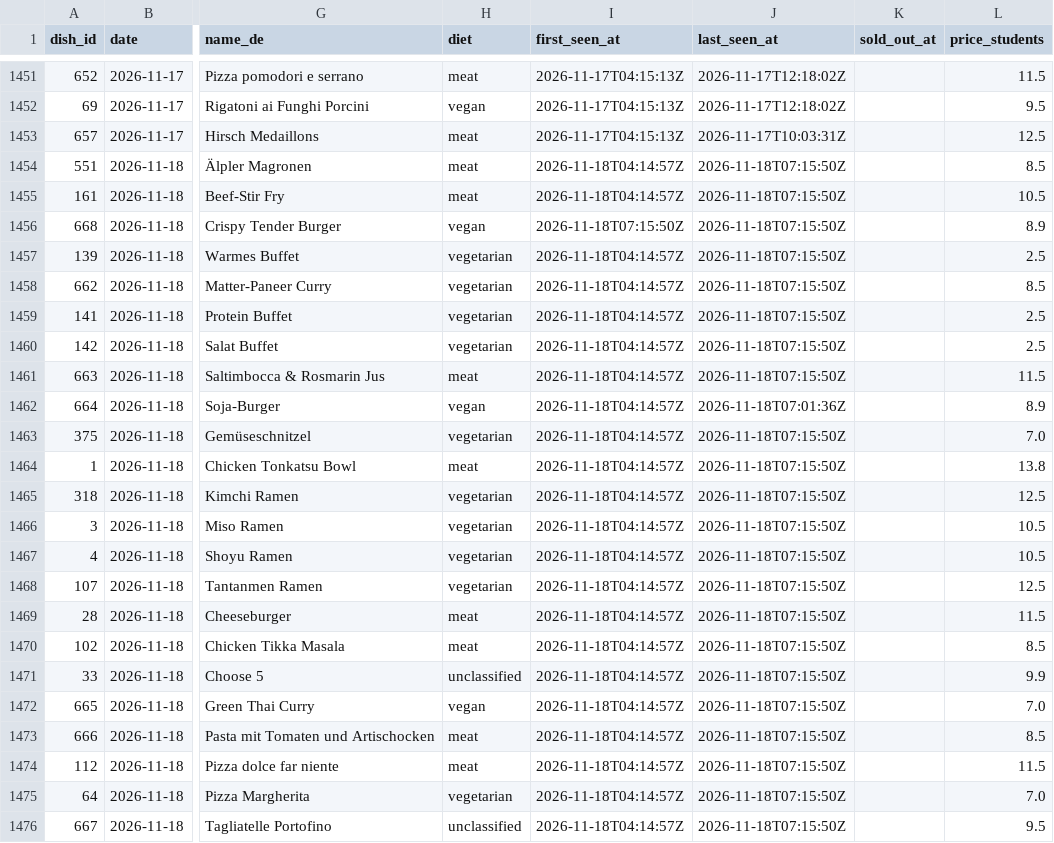
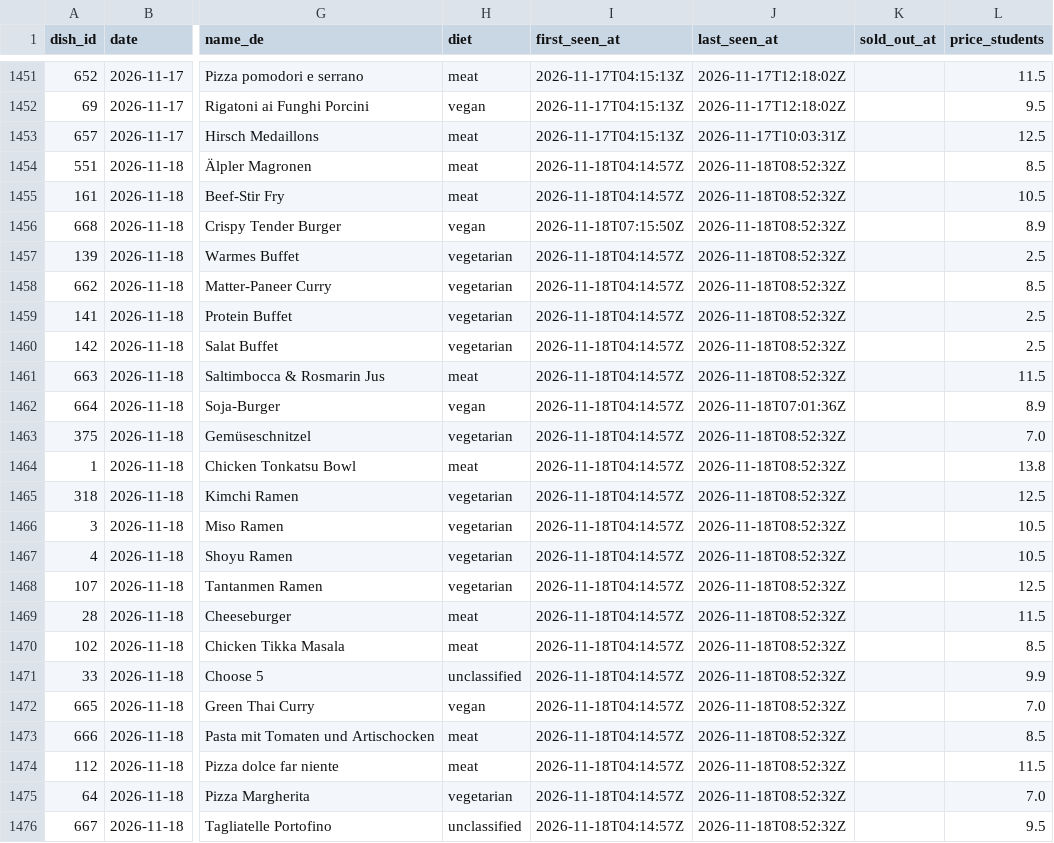
Before and after one commit to hanneshoppe/mensa-pages, a CSV file: data/dishes.csv, drawn as a sheet; only a part is shown, gaps mark what is left out; the diff names each change by its address in the sheet, - before the commit and + after, or states it on an @@ line.

```diff
--- a/data/dishes.csv
+++ b/data/dishes.csv
-J1454:J1461 (last_seen_at): 2026-11-18T07:15:50Z
+J1454:J1461 (last_seen_at): 2026-11-18T08:52:32Z
-J1463:J1476 (last_seen_at): 2026-11-18T07:15:50Z
+J1463:J1476 (last_seen_at): 2026-11-18T08:52:32Z
```
Also changed, not shown: 2 other files.
